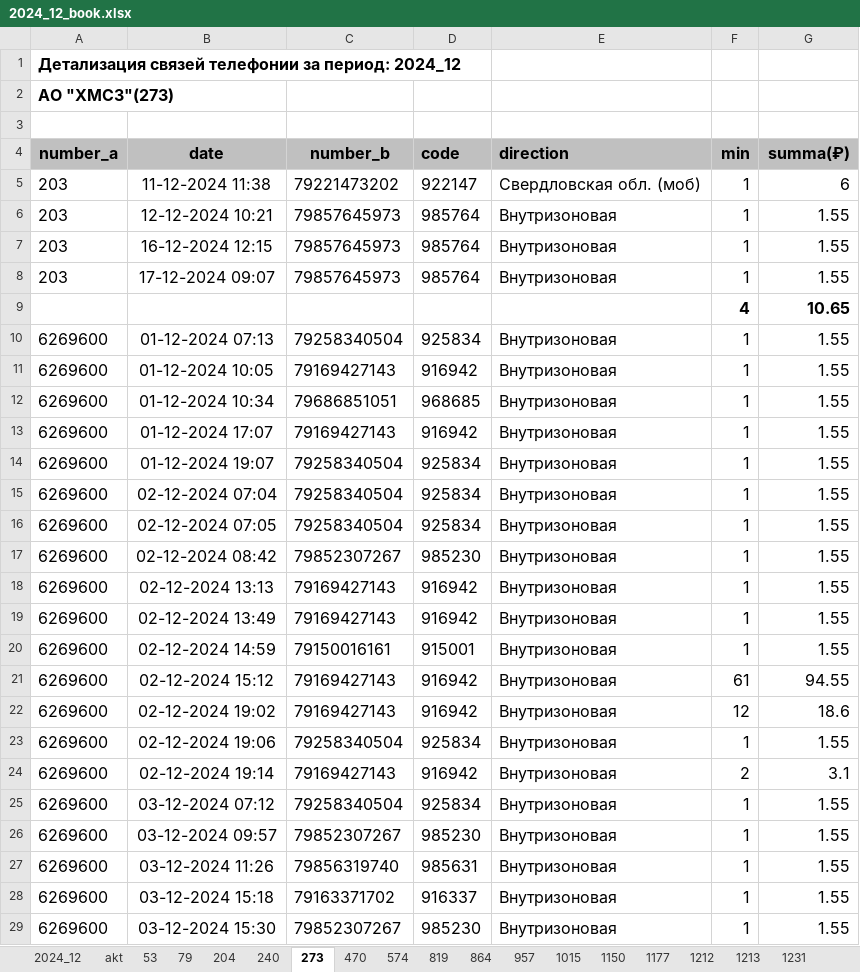
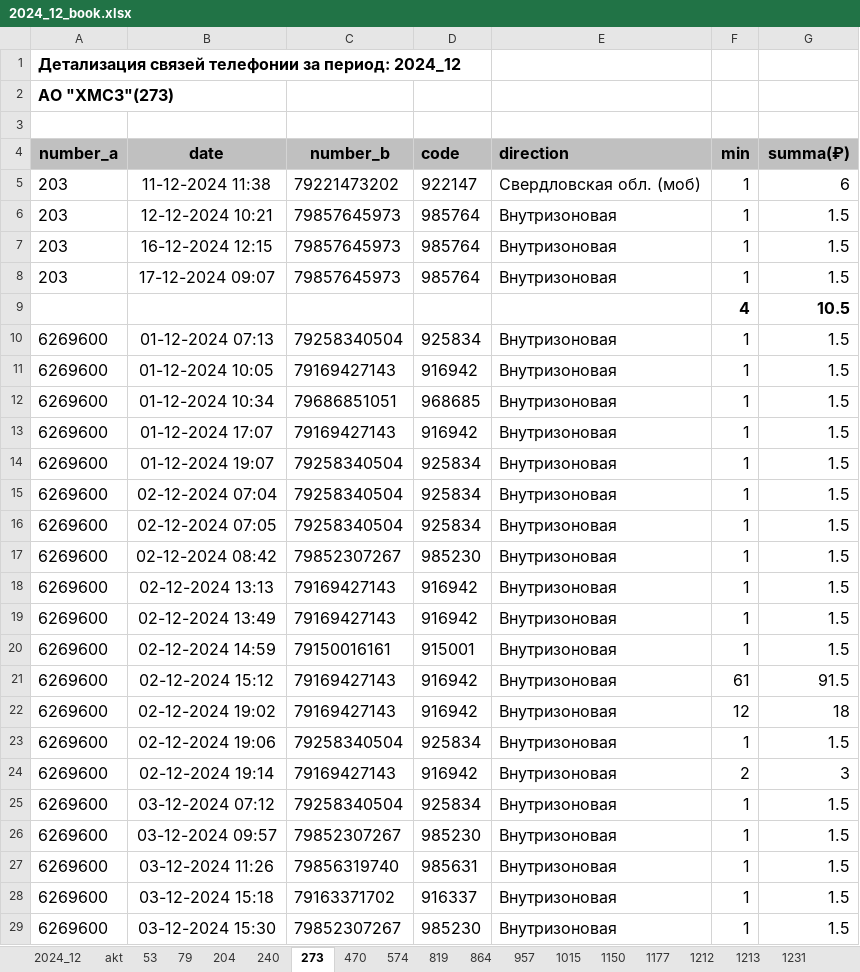
Before and after one commit to vadimkozin/bill, an Excel workbook: result/2024_12/book/2024_12_book.xlsx, sheet 273, drawn as a sheet; only a part is shown; values as stored, in another font and other column widths than the file's, no borders; the diff covers the shown part only; the diff names each change by its address in the sheet, - before the commit and + after, or states it on an @@ line.

```diff
--- a/result/2024_12/book/2024_12_book.xlsx (sheet 273)
+++ b/result/2024_12/book/2024_12_book.xlsx (sheet 273)
-G6:G8 (summa(₽)): 1.55
+G6:G8 (summa(₽)): 1.5
-G9 (summa(₽)): 10.65
+G9 (summa(₽)): 10.5
-G10:G20 (summa(₽)): 1.55
+G10:G20 (summa(₽)): 1.5
-G21 (summa(₽)): 94.55
+G21 (summa(₽)): 91.5
-G22 (summa(₽)): 18.6
+G22 (summa(₽)): 18
-G23 (summa(₽)): 1.55
+G23 (summa(₽)): 1.5
-G24 (summa(₽)): 3.1
+G24 (summa(₽)): 3
-G25:G29 (summa(₽)): 1.55
+G25:G29 (summa(₽)): 1.5
```
Also changed, not shown: 314 edited cells elsewhere in this sheet, sheet 2024_12, sheet akt, result/2024_12/loc/2024_12_loc.xlsx, result/2024_12/mest/2024_12_mest.xlsx, 11 other files.
